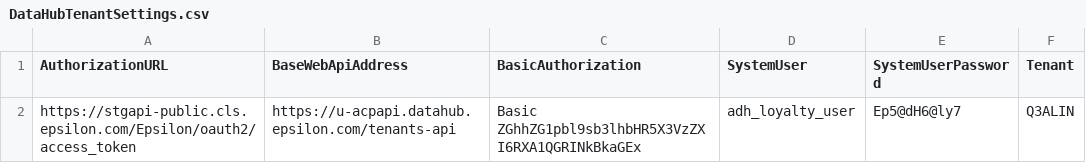
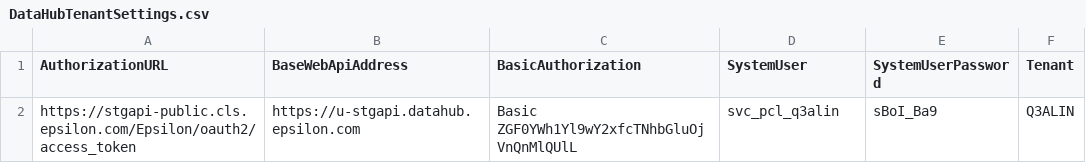
Before and after one commit to kamron-newton/gittestadvanced, a CSV file: References/DataHubTenantSettings.csv, drawn as a sheet.

```diff
--- a/References/DataHubTenantSettings.csv
+++ b/References/DataHubTenantSettings.csv
@@ -1,2 +1,2 @@
 AuthorizationURL,BaseWebApiAddress,BasicAuthorization,SystemUser,SystemUserPassword,Tenant
-https://stgapi-public.cls.epsilon.com/Epsilon/oauth2/access_token,https://u-acpapi.datahub.epsilon.com/tenants-api,Basic ZGhhZG1pbl9sb3lhbHR5X3VzZXI6RXA1QGRINkBkaGEx,adh_loyalty_user,Ep5@dH6@ly7,Q3ALIN
+https://stgapi-public.cls.epsilon.com/Epsilon/oauth2/access_token,https://u-stgapi.datahub.epsilon.com,Basic ZGF0YWh1Yl9wY2xfcTNhbGluOjVnQnMlQUlL,svc_pcl_q3alin,sBoI_Ba9,Q3ALIN
```
Also changed, not shown: References/DataHubOrchestrationSettings.csv, 4 other files.
